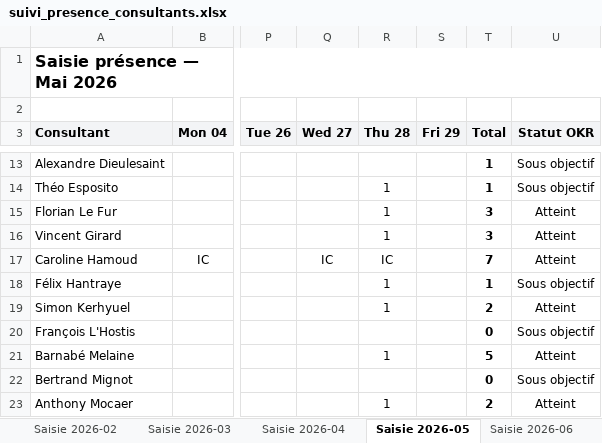
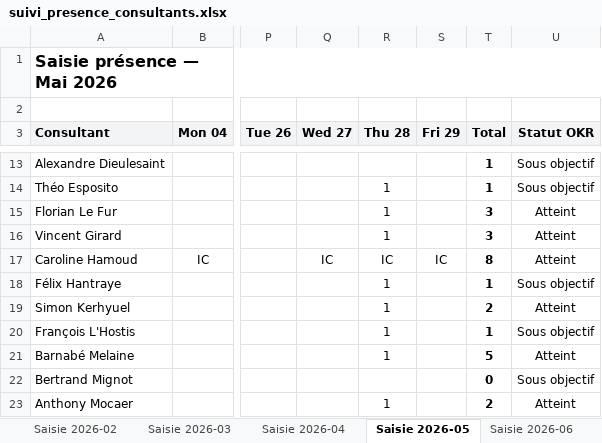
Before and after one commit to jeremie-kieffer/ikxo-presence-dashboard, an Excel workbook: public/data/suivi_presence_consultants.xlsx, sheet Saisie 2026-05, drawn as a sheet; only a part is shown, gaps mark what is left out; values as stored, in another font and other column widths than the file's, no borders; conditional formats not drawn; the diff names each change by its address in the sheet, - before the commit and + after, or states it on an @@ line.

```diff
--- a/public/data/suivi_presence_consultants.xlsx (sheet Saisie 2026-05)
+++ b/public/data/suivi_presence_consultants.xlsx (sheet Saisie 2026-05)
-S17 (Fri 29): (empty)
+S17 (Fri 29): IC
-T17 (Total): 7
+T17 (Total): 8
-R20 (Thu 28): (empty)
+R20 (Thu 28): 1
-T20 (Total): 0
+T20 (Total): 1
```
Also changed, not shown: sheet Convention, sheet Synthèse mensuelle, sheet Référentiel, sheet Saisie 2026-06, sheet Synthèse consultant, other sheet tabs, formulas that keep their value.
